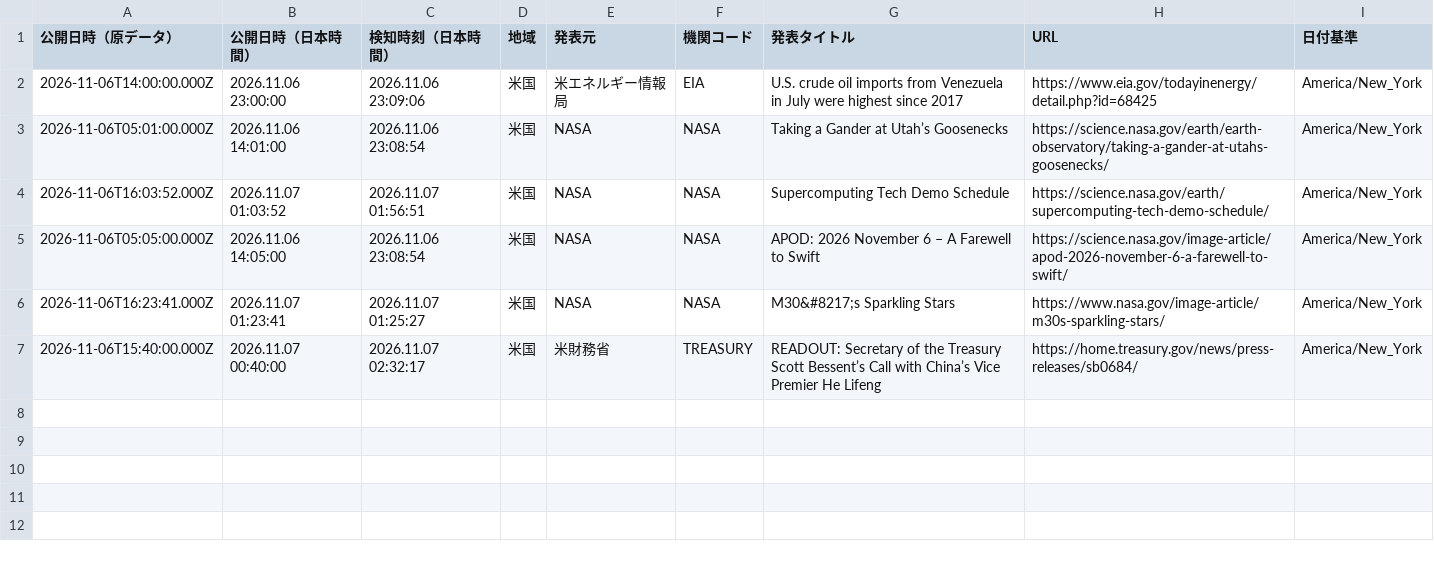
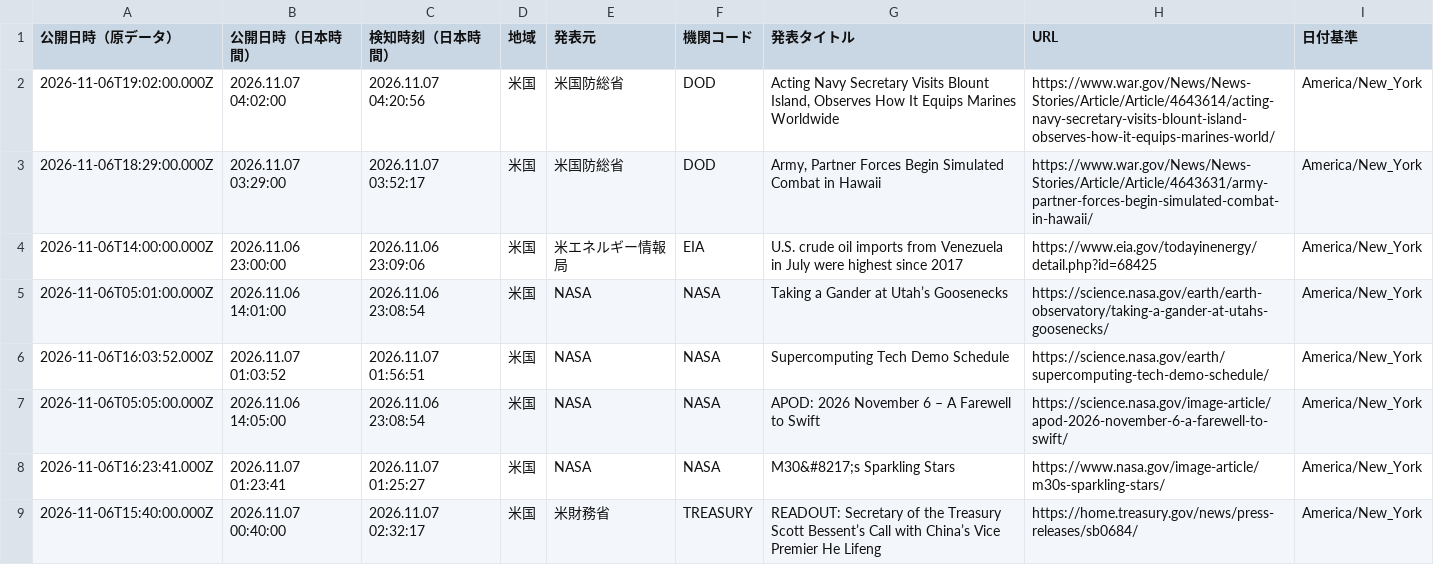
Before and after one commit to NewMill-cmd/kankocho-news-archive, a CSV file: data/us/2026-11-06.csv, drawn as a sheet.

Commit message:
Archive us news 2026-11-06

```diff
--- a/data/us/2026-11-06.csv
+++ b/data/us/2026-11-06.csv
@@ -1,2 +1,4 @@
 "公開日時（原データ）","公開日時（日本時間）","検知時刻（日本時間）","地域","発表元","機関コード","発表タイトル","URL","日付基準"
+"2026-11-06T19:02:00.000Z","2026.11.07 04:02:00","2026.11.07 04:20:56","米国","米国防総省","DOD","Acting Navy Secretary Visits Blount Island, Observes How It Equips Marines Worldwide","https://www.war.gov/News/News-Stories/Article/Article/4643614/acting-navy-secretary-visits-blount-island-observes-how-it-equips-marines-world/","America/New_York"
+"2026-11-06T18:29:00.000Z","2026.11.07 03:29:00","2026.11.07 03:52:17","米国","米国防総省","DOD","Army, Partner Forces Begin Simulated Combat in Hawaii","https://www.war.gov/News/News-Stories/Article/Article/4643631/army-partner-forces-begin-simulated-combat-in-hawaii/","America/New_York"
 "2026-11-06T14:00:00.000Z","2026.11.06 23:00:00","2026.11.06 23:09:06","米国","米エネルギー情報局","EIA","U.S. crude oil imports from Venezuela in July were highest since 2017","https://www.eia.gov/todayinenergy/detail.php?id=68425","America/New_York"
```
